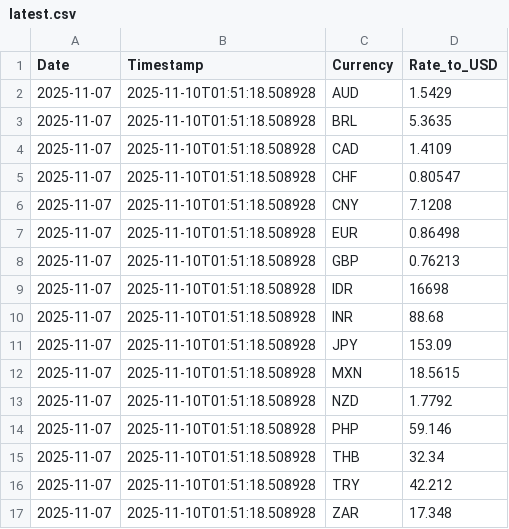
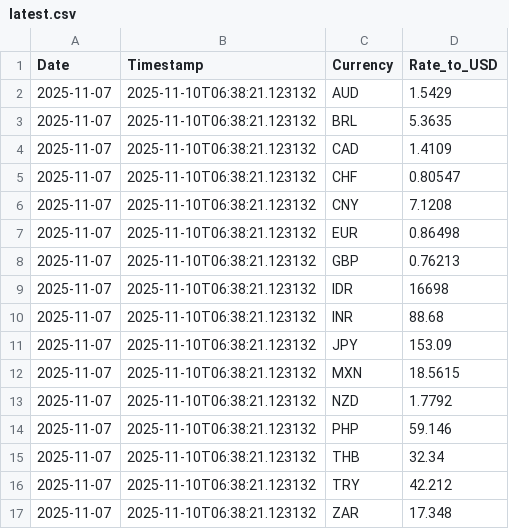
Before and after one commit to regitazakia/currency-comm-daily, a CSV file: data/currency_rates/latest.csv, drawn as a sheet.

```diff
--- a/data/currency_rates/latest.csv
+++ b/data/currency_rates/latest.csv
@@ -1,17 +1,17 @@
 Date,Timestamp,Currency,Rate_to_USD
-2025-11-07,2025-11-10T01:51:18.508928,AUD,1.5429
-2025-11-07,2025-11-10T01:51:18.508928,BRL,5.3635
-2025-11-07,2025-11-10T01:51:18.508928,CAD,1.4109
-2025-11-07,2025-11-10T01:51:18.508928,CHF,0.80547
-2025-11-07,2025-11-10T01:51:18.508928,CNY,7.1208
-2025-11-07,2025-11-10T01:51:18.508928,EUR,0.86498
-2025-11-07,2025-11-10T01:51:18.508928,GBP,0.76213
-2025-11-07,2025-11-10T01:51:18.508928,IDR,16698
-2025-11-07,2025-11-10T01:51:18.508928,INR,88.68
-2025-11-07,2025-11-10T01:51:18.508928,JPY,153.09
-2025-11-07,2025-11-10T01:51:18.508928,MXN,18.5615
-2025-11-07,2025-11-10T01:51:18.508928,NZD,1.7792
-2025-11-07,2025-11-10T01:51:18.508928,PHP,59.146
-2025-11-07,2025-11-10T01:51:18.508928,THB,32.34
-2025-11-07,2025-11-10T01:51:18.508928,TRY,42.212
-2025-11-07,2025-11-10T01:51:18.508928,ZAR,17.348
+2025-11-07,2025-11-10T06:38:21.123132,AUD,1.5429
+2025-11-07,2025-11-10T06:38:21.123132,BRL,5.3635
+2025-11-07,2025-11-10T06:38:21.123132,CAD,1.4109
+2025-11-07,2025-11-10T06:38:21.123132,CHF,0.80547
+2025-11-07,2025-11-10T06:38:21.123132,CNY,7.1208
+2025-11-07,2025-11-10T06:38:21.123132,EUR,0.86498
+2025-11-07,2025-11-10T06:38:21.123132,GBP,0.76213
+2025-11-07,2025-11-10T06:38:21.123132,IDR,16698
+2025-11-07,2025-11-10T06:38:21.123132,INR,88.68
+2025-11-07,2025-11-10T06:38:21.123132,JPY,153.09
+2025-11-07,2025-11-10T06:38:21.123132,MXN,18.5615
+2025-11-07,2025-11-10T06:38:21.123132,NZD,1.7792
+2025-11-07,2025-11-10T06:38:21.123132,PHP,59.146
+2025-11-07,2025-11-10T06:38:21.123132,THB,32.34
+2025-11-07,2025-11-10T06:38:21.123132,TRY,42.212
+2025-11-07,2025-11-10T06:38:21.123132,ZAR,17.348
```
Also changed, not shown: data/food_prices/fao_index.csv, 4 other files.
